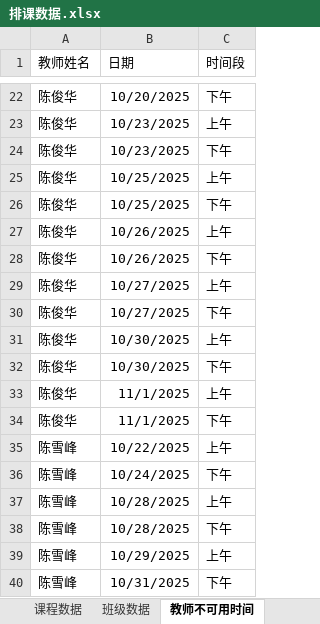
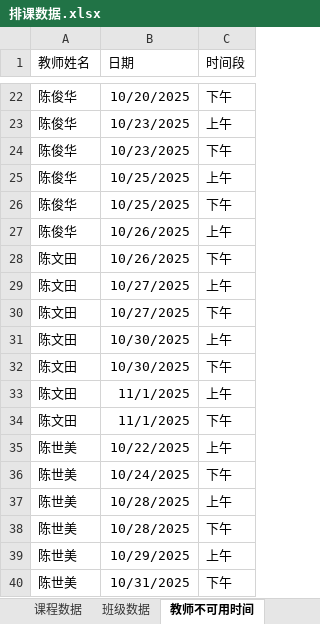
Before and after one commit to smallastream148/seafarer_paike, an Excel workbook: 排课数据.xlsx, sheet 教师不可用时间, drawn as a sheet; only a part is shown, gaps mark what is left out; values as stored, in another font and other column widths than the file's, no borders; the diff covers the shown part only; the diff names each change by its address in the sheet, - before the commit and + after, or states it on an @@ line.

```diff
--- a/排课数据.xlsx (sheet 教师不可用时间)
+++ b/排课数据.xlsx (sheet 教师不可用时间)
-A28:A34 (教师姓名): 陈俊华
+A28:A34 (教师姓名): 陈文田
-A35:A40 (教师姓名): 陈雪峰
+A35:A40 (教师姓名): 陈世美
```
Also changed, not shown: 19 edited cells elsewhere in this sheet, sheet 课程数据.
